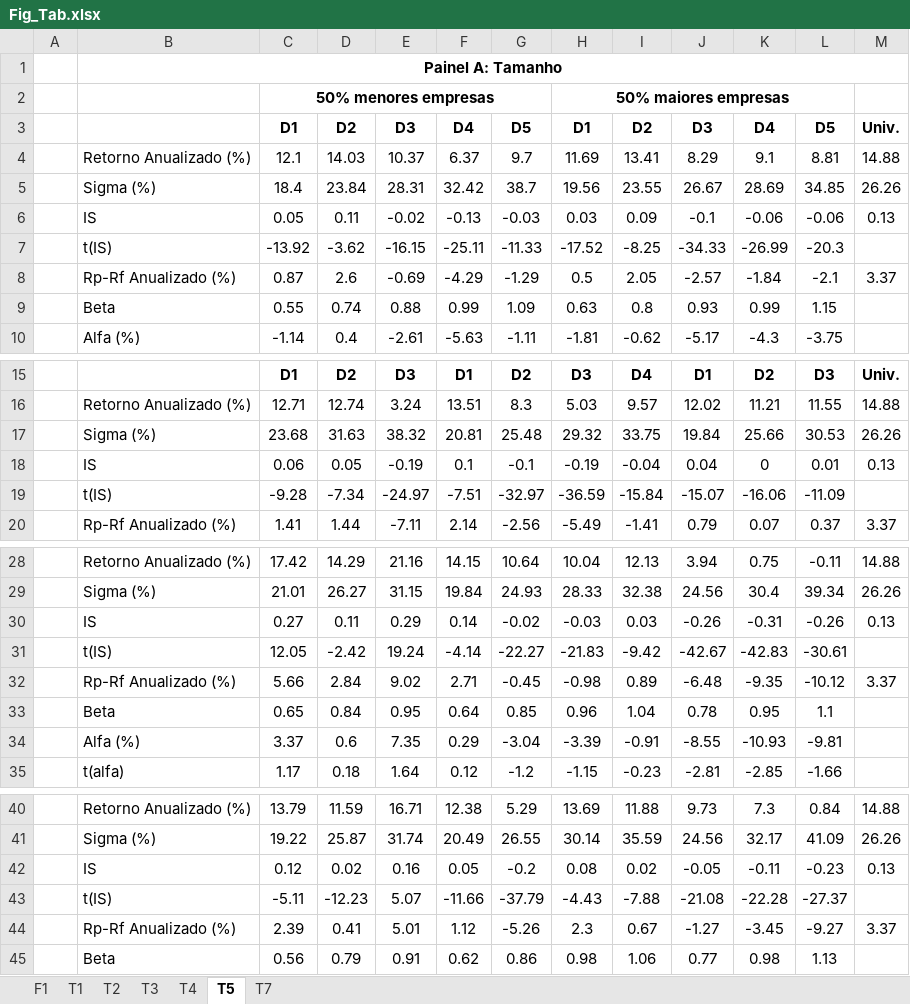
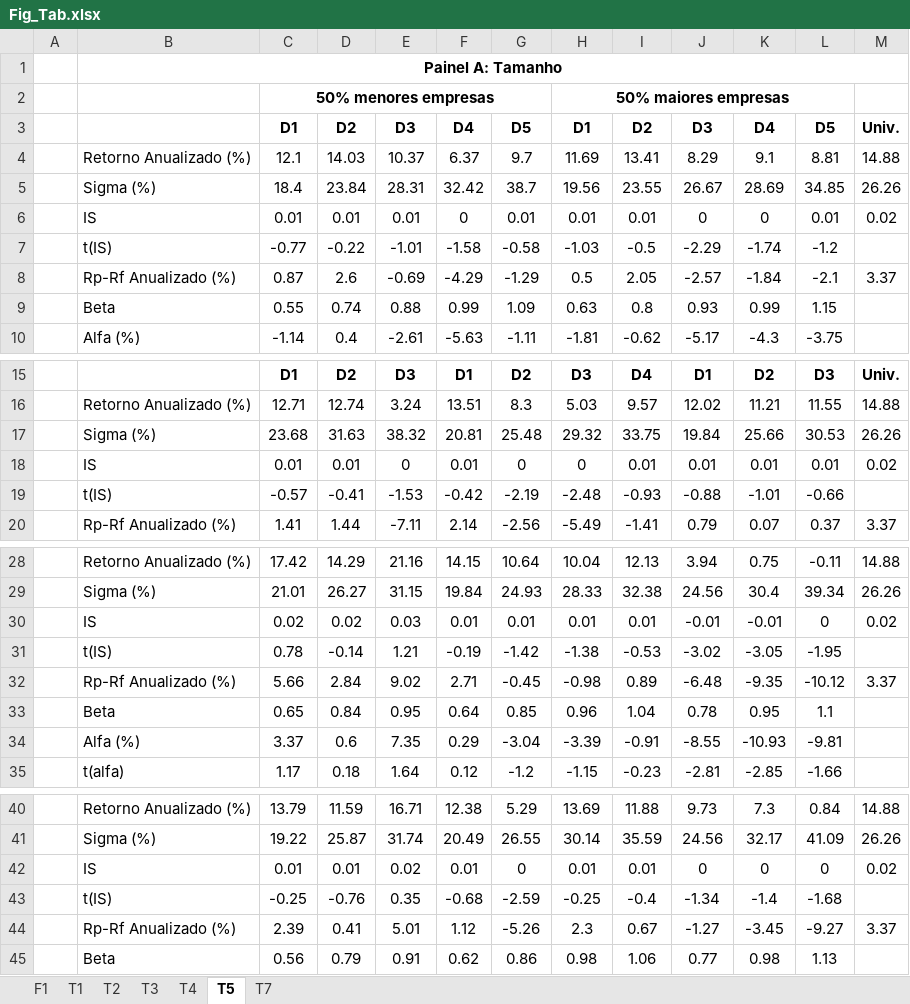
Before and after one commit to pedroteles17/Paper-Avant, an Excel workbook: Fig_Tab.xlsx, sheet T5, drawn as a sheet; only a part is shown, gaps mark what is left out; values as stored, in another font and other column widths than the file's, no borders; removed rows and columns are numbered as before the commit, all else as after; the diff names each change by its address in the sheet, - before the commit and + after, or states it on an @@ line.

```diff
--- a/Fig_Tab.xlsx (sheet T5)
+++ b/Fig_Tab.xlsx (sheet T5)
-row 6:  | IS | 0.05 | 0.11 | -0.02 | -0.13 | -0.03 | 0.03 | 0.09 | -0.1 | -0.06 | -0.06 | 0.13
-row 7:  | t(IS) | -13.92 | -3.62 | -16.15 | -25.11 | -11.33 | -17.52 | -8.25 | -34.33 | -26.99 | -20.3
+row 6:  | IS | 0.01 | 0.01 | 0.01 | 0 | 0.01 | 0.01 | 0.01 | 0 | 0 | 0.01 | 0.02
+row 7:  | t(IS) | -0.77 | -0.22 | -1.01 | -1.58 | -0.58 | -1.03 | -0.5 | -2.29 | -1.74 | -1.2
-row 18:  | IS | 0.06 | 0.05 | -0.19 | 0.1 | -0.1 | -0.19 | -0.04 | 0.04 | 0 | 0.01 | 0.13
-row 19:  | t(IS) | -9.28 | -7.34 | -24.97 | -7.51 | -32.97 | -36.59 | -15.84 | -15.07 | -16.06 | -11.09
+row 18:  | IS | 0.01 | 0.01 | 0 | 0.01 | 0 | 0 | 0.01 | 0.01 | 0.01 | 0.01 | 0.02
+row 19:  | t(IS) | -0.57 | -0.41 | -1.53 | -0.42 | -2.19 | -2.48 | -0.93 | -0.88 | -1.01 | -0.66
-row 30:  | IS | 0.27 | 0.11 | 0.29 | 0.14 | -0.02 | -0.03 | 0.03 | -0.26 | -0.31 | -0.26 | 0.13
-row 31:  | t(IS) | 12.05 | -2.42 | 19.24 | -4.14 | -22.27 | -21.83 | -9.42 | -42.67 | -42.83 | -30.61
+row 30:  | IS | 0.02 | 0.02 | 0.03 | 0.01 | 0.01 | 0.01 | 0.01 | -0.01 | -0.01 | 0 | 0.02
+row 31:  | t(IS) | 0.78 | -0.14 | 1.21 | -0.19 | -1.42 | -1.38 | -0.53 | -3.02 | -3.05 | -1.95
-row 42:  | IS | 0.12 | 0.02 | 0.16 | 0.05 | -0.2 | 0.08 | 0.02 | -0.05 | -0.11 | -0.23 | 0.13
-row 43:  | t(IS) | -5.11 | -12.23 | 5.07 | -11.66 | -37.79 | -4.43 | -7.88 | -21.08 | -22.28 | -27.37
+row 42:  | IS | 0.01 | 0.01 | 0.02 | 0.01 | 0 | 0.01 | 0.01 | 0 | 0 | 0 | 0.02
+row 43:  | t(IS) | -0.25 | -0.76 | 0.35 | -0.68 | -2.59 | -0.25 | -0.4 | -1.34 | -1.4 | -1.68
```
Also changed, not shown: sheet T4, sheet T7, sheet T1, sheet T2, 1 other file.
